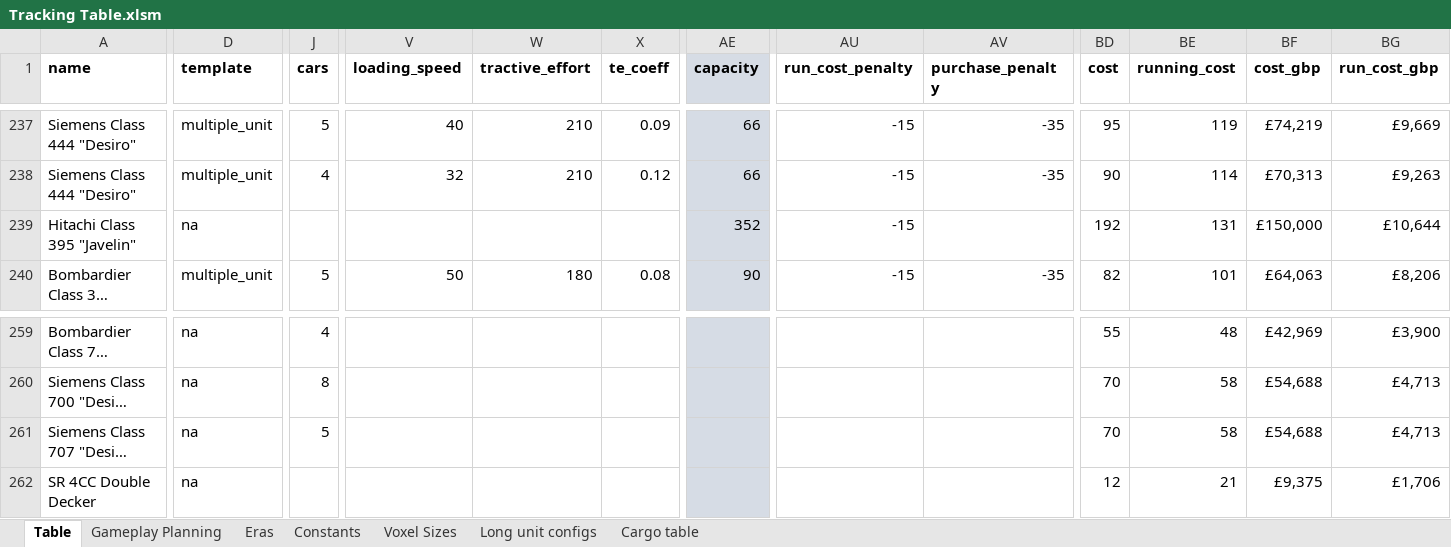
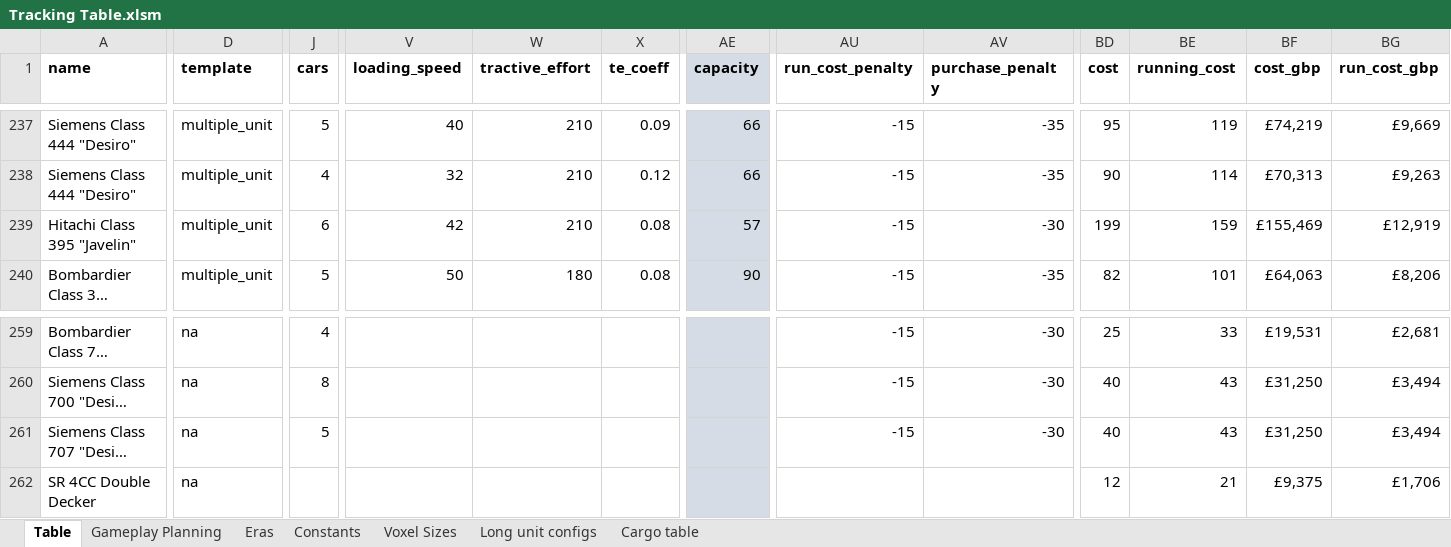
Before and after one commit to mattkimber/timberwolfs_trains, an Excel workbook: Tracking Table.xlsm, sheet Table, drawn as a sheet; only a part is shown, gaps mark what is left out; long unchanged cells end in …; values as stored, in another font and other column widths than the file's, no borders; the diff covers the shown part only; the diff names each change by its address in the sheet, - before the commit and + after, or states it on an @@ line.

```diff
--- a/Tracking Table.xlsm (sheet Table)
+++ b/Tracking Table.xlsm (sheet Table)
-D239 (template): na
+D239 (template): multiple_unit
-J239 (cars): (empty)
+J239 (cars): 6
-V239 (loading_speed): (empty)
+V239 (loading_speed): 42
-W239 (tractive_effort): (empty)
+W239 (tractive_effort): 210
-X239 (te_coeff): (empty)
+X239 (te_coeff): 0.08
-AE239 (capacity): 352
+AE239 (capacity): 57
-AV239 (purchase_penalty): (empty)
+AV239 (purchase_penalty): -30
-BD239 (cost): 192
+BD239 (cost): 199
-BE239 (running_cost): 131
+BE239 (running_cost): 159
-BF239 (cost_gbp): £150,000
+BF239 (cost_gbp): £155,469
-BG239 (run_cost_gbp): £10,644
+BG239 (run_cost_gbp): £12,919
-AU259:AU261 (run_cost_penalty): (empty)
+AU259:AU261 (run_cost_penalty): -15
-AV259:AV261 (purchase_penalty): (empty)
+AV259:AV261 (purchase_penalty): -30
-BD259 (cost): 55
+BD259 (cost): 25
-BE259 (running_cost): 48
+BE259 (running_cost): 33
-BF259 (cost_gbp): £42,969
+BF259 (cost_gbp): £19,531
-BG259 (run_cost_gbp): £3,900
+BG259 (run_cost_gbp): £2,681
-BD260:BD261 (cost): 70
+BD260:BD261 (cost): 40
-BE260:BE261 (running_cost): 58
+BE260:BE261 (running_cost): 43
-BF260:BF261 (cost_gbp): £54,688
+BF260:BF261 (cost_gbp): £31,250
-BG260:BG261 (run_cost_gbp): £4,713
+BG260:BG261 (run_cost_gbp): £3,494
```
Also changed, not shown: 78 edited cells elsewhere in this sheet, sheet Gameplay Planning, 8 other files.
